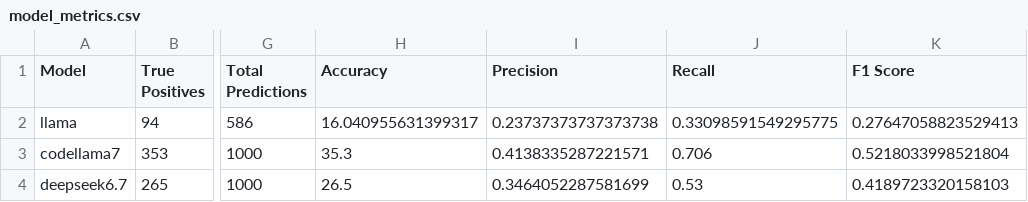
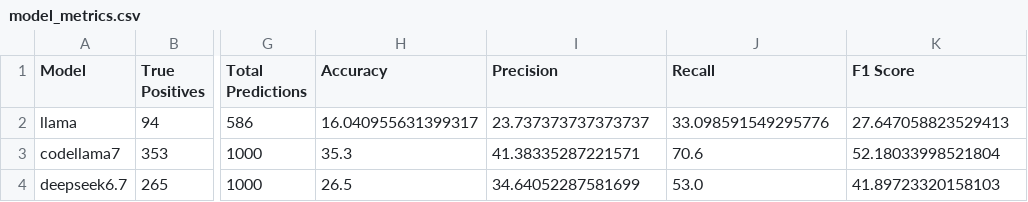
Before and after one commit to Monoshi-tonmoy/Evaluating-LLMs-on-Hate-Speech-Detection, a CSV file: scripts/model_metrics.csv, drawn as a sheet; only a part is shown, gaps mark what is left out; the diff names each change by its address in the sheet, - before the commit and + after, or states it on an @@ line.

```diff
--- a/scripts/model_metrics.csv
+++ b/scripts/model_metrics.csv
-I2 (Precision): 0.23737373737373738
+I2 (Precision): 23.737373737373737
-J2 (Recall): 0.33098591549295775
+J2 (Recall): 33.098591549295776
-K2 (F1 Score): 0.27647058823529413
+K2 (F1 Score): 27.647058823529413
-I3 (Precision): 0.4138335287221571
+I3 (Precision): 41.38335287221571
-J3 (Recall): 0.706
+J3 (Recall): 70.6
-K3 (F1 Score): 0.5218033998521804
+K3 (F1 Score): 52.18033998521804
-I4 (Precision): 0.3464052287581699
+I4 (Precision): 34.64052287581699
-J4 (Recall): 0.53
+J4 (Recall): 53.0
-K4 (F1 Score): 0.4189723320158103
+K4 (F1 Score): 41.89723320158103
```
Also changed, not shown: 13 other files.
